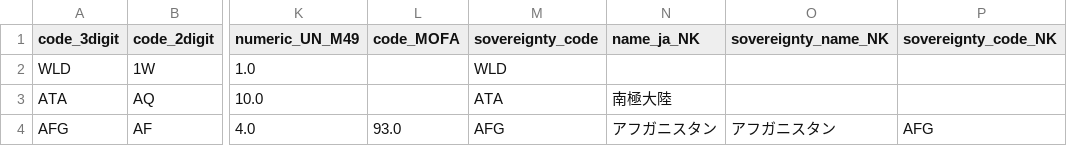
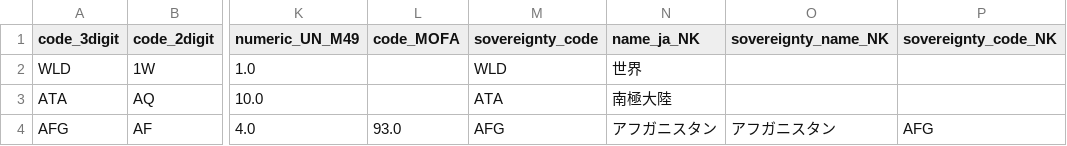
Before and after one commit to miotomita/meta, a CSV file: countries_meta.csv, drawn as a sheet; only a part is shown, gaps mark what is left out; the diff names each change by its address in the sheet, - before the commit and + after, or states it on an @@ line.

Commit message:
Add files via upload

```diff
--- a/countries_meta.csv
+++ b/countries_meta.csv
-N2 (name_ja_NK): (empty)
+N2 (name_ja_NK): 世界
```
